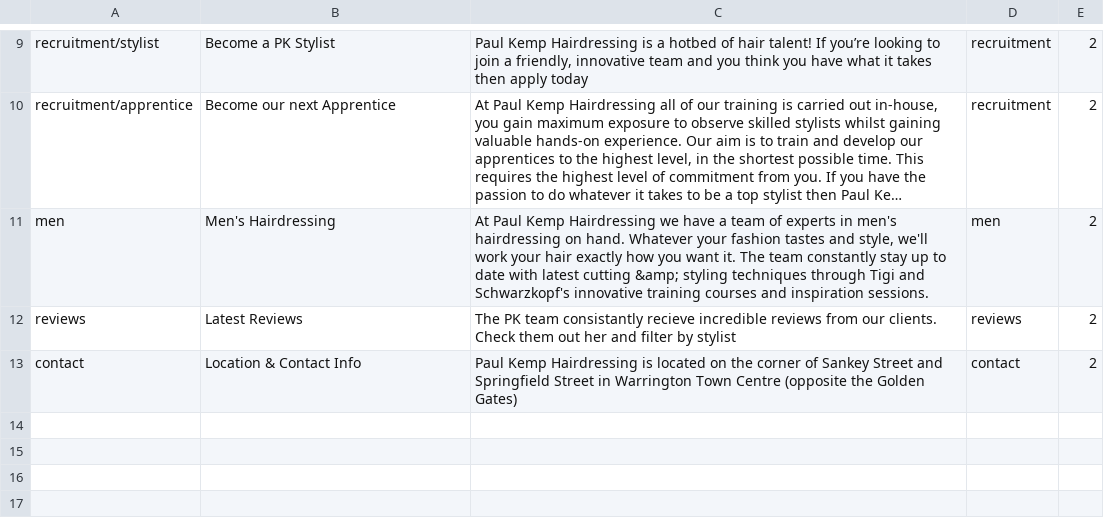
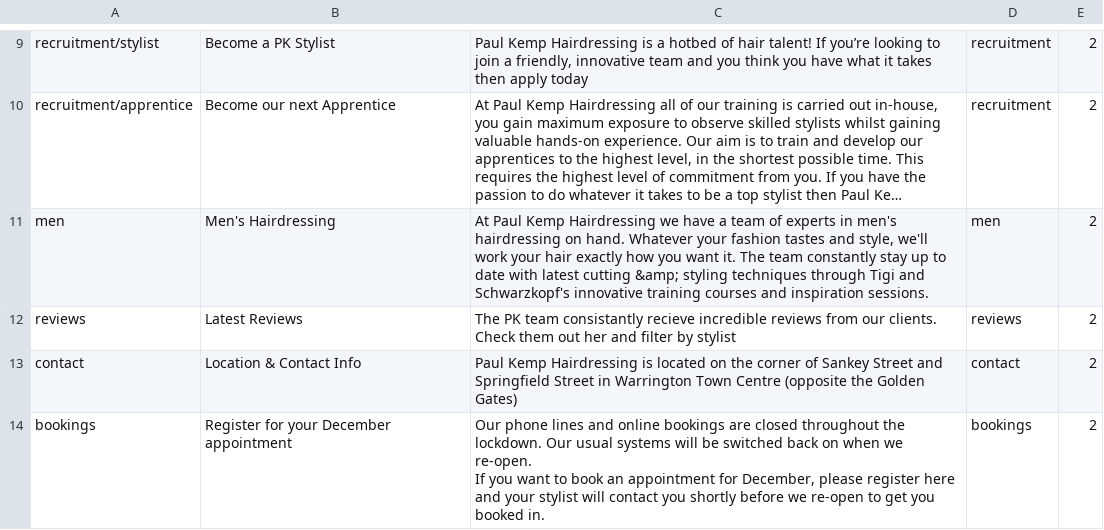
Before and after one commit to araquach/pk20, a CSV file: data/csv/meta_infos/PK-PK.csv, drawn as a sheet; only a part is shown, gaps mark what is left out; long unchanged cells end in ….

Commit message:
Updated the FB meta

```diff
--- a/data/csv/meta_infos/PK-PK.csv
+++ b/data/csv/meta_infos/PK-PK.csv
@@ -13 +13,3 @@ reviews,Latest Reviews,The PK team consistantly recieve incredible reviews from
 contact,Location & Contact Info,Paul Kemp Hairdressing is located on the corner of Sankey Street and Springfield Street in Warrington Town Centre (opposite the Golden Gates),contact,2
+bookings,Register for your December appointment ,"Our phone lines and online bookings are closed throughout the lockdown. Our usual systems will be switched back on when we re-open.
+If you want to book an appointment for December, please register here and your stylist will contact you shortly before we re-open to get you booked in.",bookings,2
```
Also changed, not shown: data/csv/meta_infos/Base-Base.csv, 2 other files.
